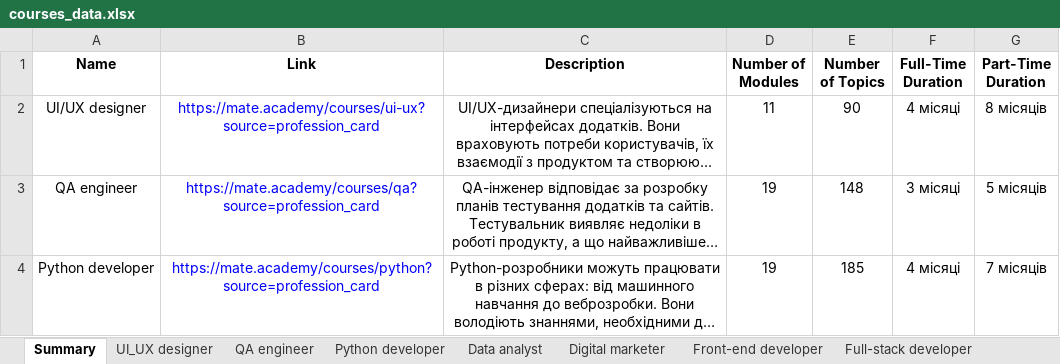
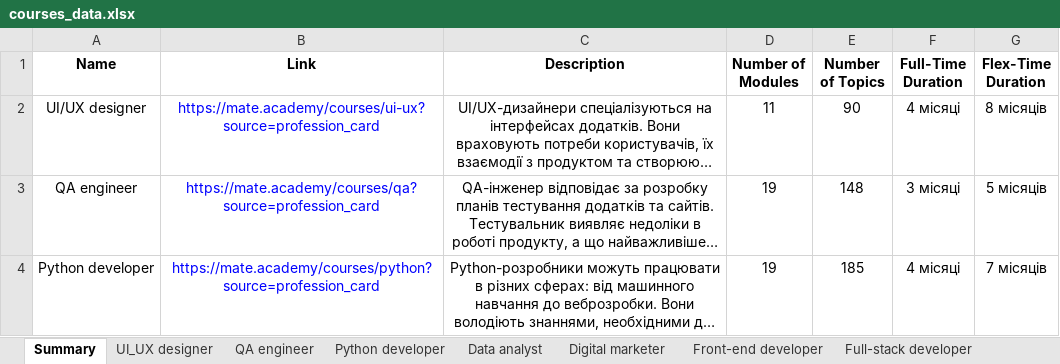
Before and after one commit to oleksandra-shershen/mate-academy-test-assignment, an Excel workbook: app/courses_data.xlsx, sheet Summary, drawn as a sheet; only a part is shown; long unchanged cells end in …; values as stored, in another font and other column widths than the file's, no borders; the diff names each change by its address in the sheet, - before the commit and + after, or states it on an @@ line.

Commit message:
Update log, json, excel files

```diff
--- a/app/courses_data.xlsx (sheet Summary)
+++ b/app/courses_data.xlsx (sheet Summary)
-G1: Part-Time Duration
+G1: Flex-Time Duration
```
Also changed, not shown: 2 other files.
